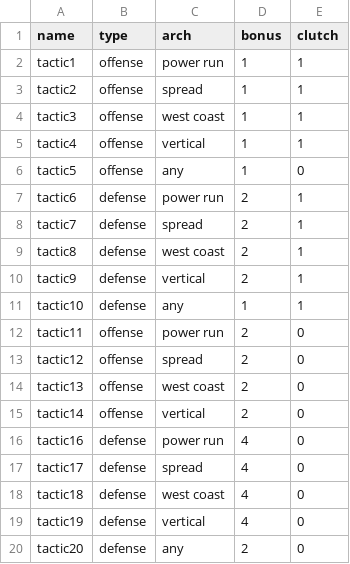
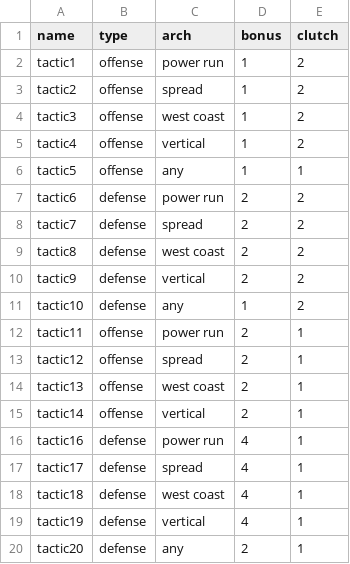
Before and after one commit to arunpalan/footballBG, a CSV file: tactics.csv, drawn as a sheet.

```diff
--- a/tactics.csv
+++ b/tactics.csv
@@ -1,20 +1,20 @@
 name,type,arch,bonus,clutch
-tactic1,offense,power run,1,1
-tactic2,offense,spread,1,1
-tactic3,offense,west coast,1,1
-tactic4,offense,vertical,1,1
-tactic5,offense,any,1,0
-tactic6,defense,power run,2,1
-tactic7,defense,spread,2,1
-tactic8,defense,west coast,2,1
-tactic9,defense,vertical,2,1
-tactic10,defense,any,1,1
-tactic11,offense,power run,2,0
-tactic12,offense,spread,2,0
-tactic13,offense,west coast,2,0
-tactic14,offense,vertical,2,0
-tactic16,defense,power run,4,0
-tactic17,defense,spread,4,0
-tactic18,defense,west coast,4,0
-tactic19,defense,vertical,4,0
-tactic20,defense,any,2,0
+tactic1,offense,power run,1,2
+tactic2,offense,spread,1,2
+tactic3,offense,west coast,1,2
+tactic4,offense,vertical,1,2
+tactic5,offense,any,1,1
+tactic6,defense,power run,2,2
+tactic7,defense,spread,2,2
+tactic8,defense,west coast,2,2
+tactic9,defense,vertical,2,2
+tactic10,defense,any,1,2
+tactic11,offense,power run,2,1
+tactic12,offense,spread,2,1
+tactic13,offense,west coast,2,1
+tactic14,offense,vertical,2,1
+tactic16,defense,power run,4,1
+tactic17,defense,spread,4,1
+tactic18,defense,west coast,4,1
+tactic19,defense,vertical,4,1
+tactic20,defense,any,2,1
```
Also changed, not shown: coaches.csv, players.csv, 3 other files.
